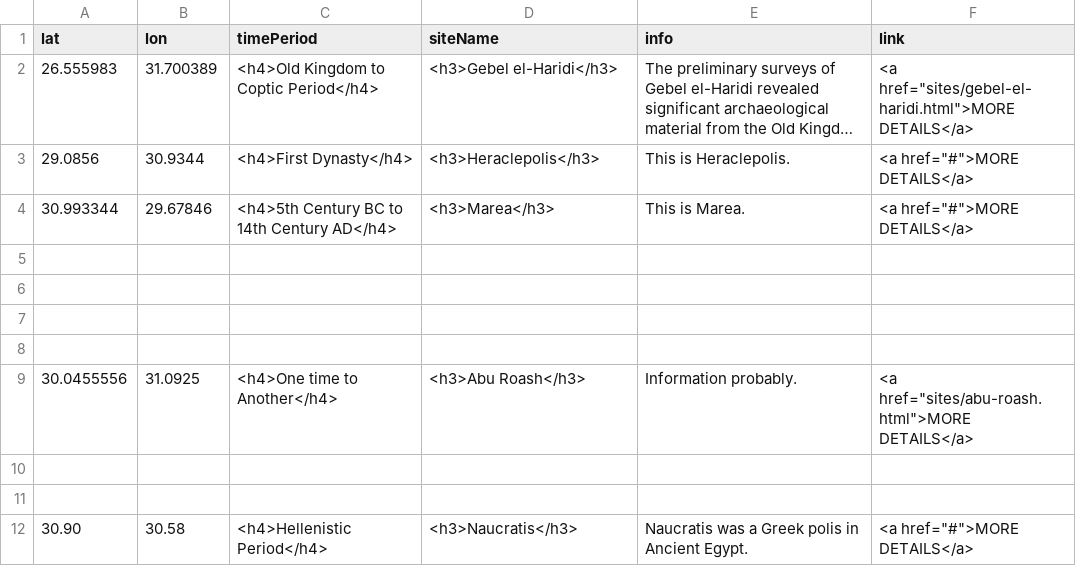
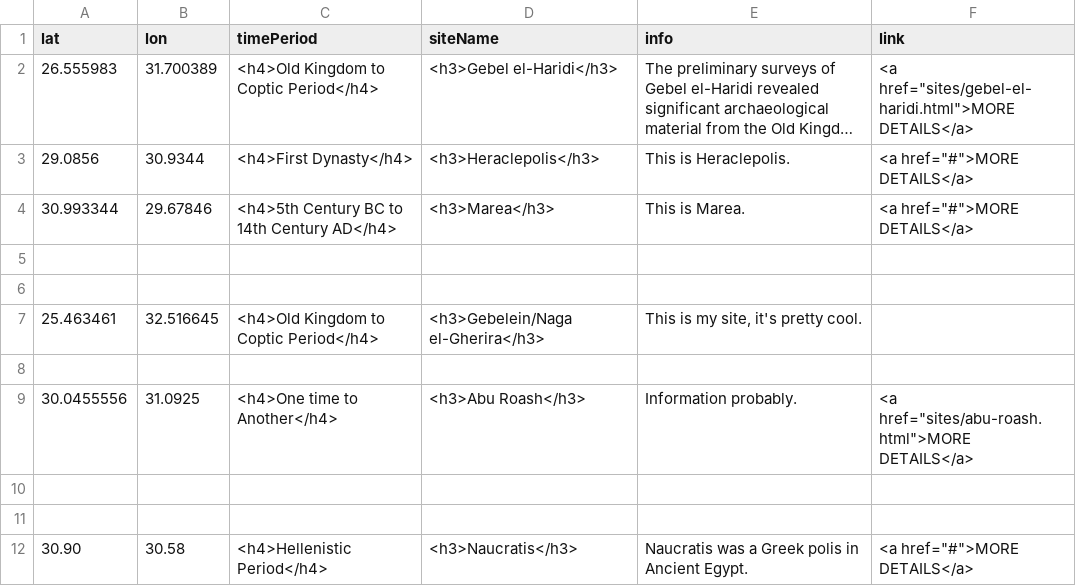
Before and after one commit to msu-anthropology/daea-fs14, a CSV file: sites/aa-sites-popup.csv, drawn as a sheet; long unchanged cells end in ….

Commit message:
Add Gebelein/Naga el-Gherira Pin

```diff
--- a/sites/aa-sites-popup.csv
+++ b/sites/aa-sites-popup.csv
@@ -6,3 +6,3 @@ lat,lon,timePeriod,siteName,info,link
 
-
+25.463461,32.516645,<h4>Old Kingdom to Coptic Period</h4>,<h3>Gebelein/Naga el-Gherira</h3>,"This is my site, it's pretty cool."
 
```
